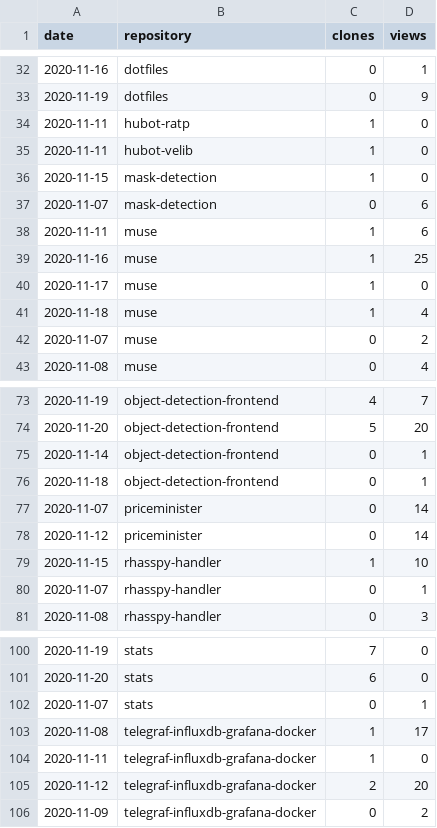
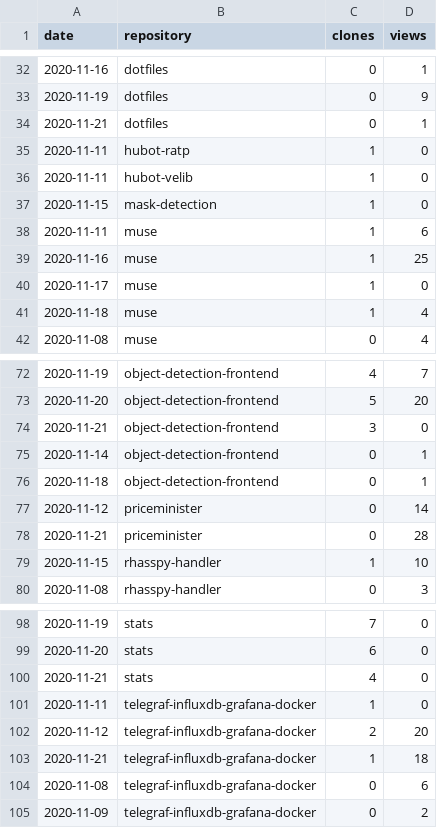
Before and after one commit to cristianpb/stats, a CSV file: github-visits.csv, drawn as a sheet; only a part is shown, gaps mark what is left out; removed rows and columns are numbered as before the commit, all else as after; the diff covers the shown part only; the diff names each change by its address in the sheet, - before the commit and + after, or states it on an @@ line.

```diff
--- a/github-visits.csv
+++ b/github-visits.csv
+row 34: 2020-11-21 | dotfiles | 0 | 1
-row 37: 2020-11-07 | mask-detection | 0 | 6
-row 42: 2020-11-07 | muse | 0 | 2
+row 74: 2020-11-21 | object-detection-frontend | 3 | 0
-row 77: 2020-11-07 | priceminister | 0 | 14
+row 78: 2020-11-21 | priceminister | 0 | 28
-row 80: 2020-11-07 | rhasspy-handler | 0 | 1
-row 102: 2020-11-07 | stats | 0 | 1
-row 103: 2020-11-08 | telegraf-influxdb-grafana-docker | 1 | 17
+row 100: 2020-11-21 | stats | 4 | 0
+row 103: 2020-11-21 | telegraf-influxdb-grafana-docker | 1 | 18
+row 104: 2020-11-08 | telegraf-influxdb-grafana-docker | 0 | 6
```
Also changed, not shown: 5 added rows, 6 removed rows and 3 edited cells elsewhere in this file, github-repositories.csv.
